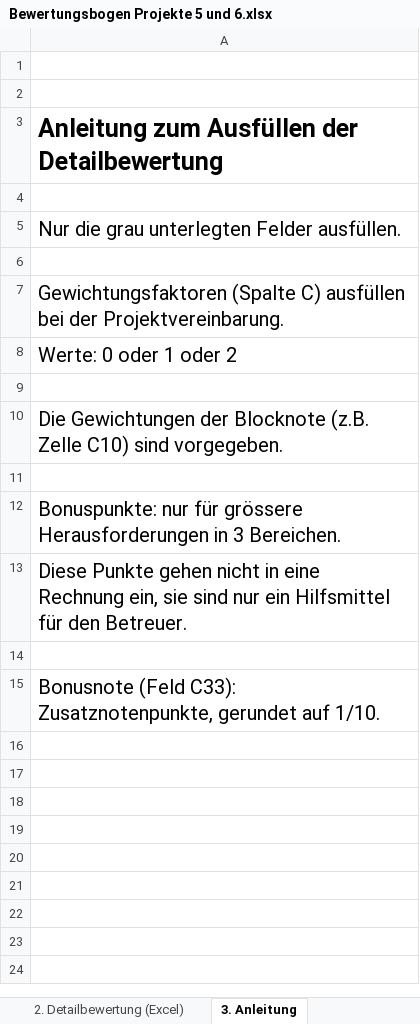
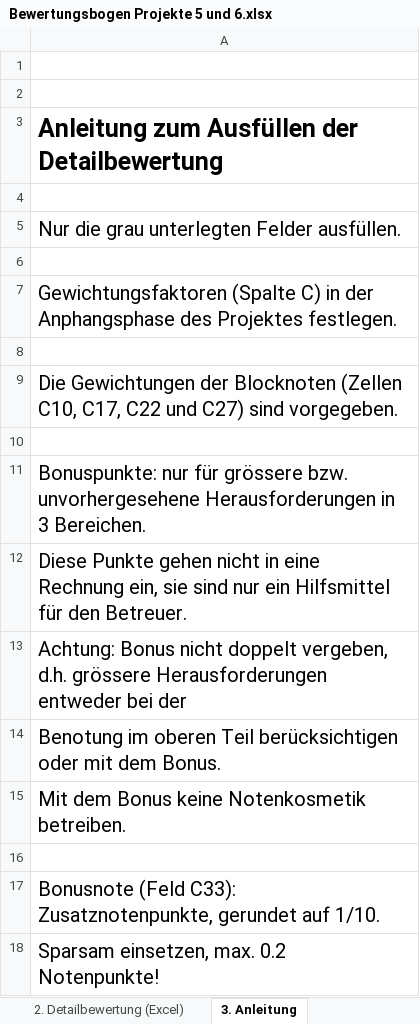
Before and after one commit to i4Ds/ProStudCreator, an Excel workbook: ProStudCreator/Content/Bewertungsbogen Projekte 5 und 6.xlsx, sheet 3. Anleitung, drawn as a sheet; values as stored, in another font and other column widths than the file's, no borders; removed rows and columns are numbered as before the commit, all else as after; the diff names each change by its address in the sheet, - before the commit and + after, or states it on an @@ line.

Commit message:
Adds new version of the Bewertungsbogen
the up to date version of the Bewertungsbogen can always be found on the AD in the directory
T:\A1811_HT_Infos\A1811_Infos\Studienbetrieb\Projektschiene\Bewertung_Projekte_5_und_6

This is the version of May 22.

```diff
--- a/ProStudCreator/Content/Bewertungsbogen Projekte 5 und 6.xlsx (sheet 3. Anleitung)
+++ b/ProStudCreator/Content/Bewertungsbogen Projekte 5 und 6.xlsx (sheet 3. Anleitung)
-A7: …(Spalte C) ausfüllen bei der Projektvereinbarung.
+A7: …(Spalte C) in der Anphangsphase des Projektes festlegen.
-row 8: Werte: 0 oder 1 oder 2
-A9: …Gewichtungen der Blocknote (z.B. Zelle C10) sind vorgegeben.
+A9: …Gewichtungen der Blocknoten (Zellen C10, C17, C22 und C27) sind vorgegeben.
-A11: …für grössere Herausforderungen in…
+A11: …für grössere bzw. unvorhergesehene Herausforderungen in…
+row 13: Achtung: Bonus nicht doppelt vergeben, d.h. grössere Herausforderungen entweder bei der
+row 14: Benotung im oberen Teil berücksichtigen oder mit dem Bonus.
+row 15: Mit dem Bonus keine Notenkosmetik betreiben.
+row 18: Sparsam einsetzen, max. 0.2 Notenpunkte!
```
Also changed, not shown: sheet 2. Detailbewertung (Excel), sheet 1. Gesamtbewertung (Text), sheet 4. Kommunikation der Bewertung, charts or pictures.
